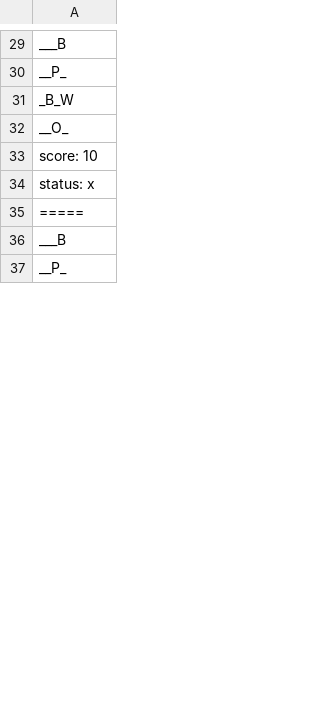
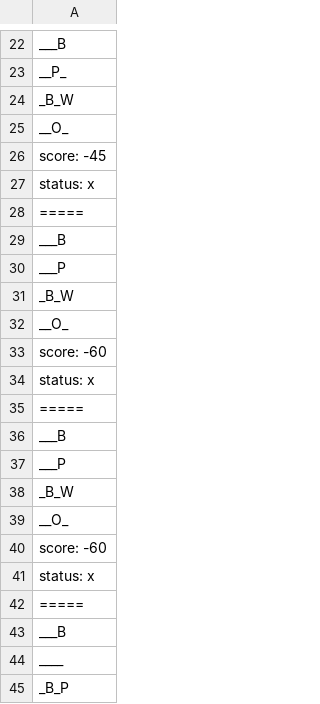
Before and after one commit to Grupo-Gustavo-Rodrigo-lab05/Lab05-Wumpus, a CSV file: lab05/out/production/lab05/pt/c40task/l05wumpus/results.csv, drawn as a sheet; only a part is shown, gaps mark what is left out; the shorter side is filled out with more unchanged rows; the diff covers the shown part only.

```diff
--- a/lab05/out/production/lab05/pt/c40task/l05wumpus/results.csv
+++ b/lab05/out/production/lab05/pt/c40task/l05wumpus/results.csv
@@ -32,2 +25,21 @@ _B_W
 __O_
-score: 10
+score: -45
+status: x
+=====
+___B
+___P
+_B_W
+__O_
+score: -60
+status: x
+=====
+___B
+___P
+_B_W
+__O_
+score: -60
+status: x
+=====
+___B
+____
+_B_P
```
Also changed, not shown: 32 added rows, 3 removed rows, 2 moved rows and 10 edited cells elsewhere in this file, lab05/src/pt/c40task/l05wumpus/results.csv, 14 other files.
